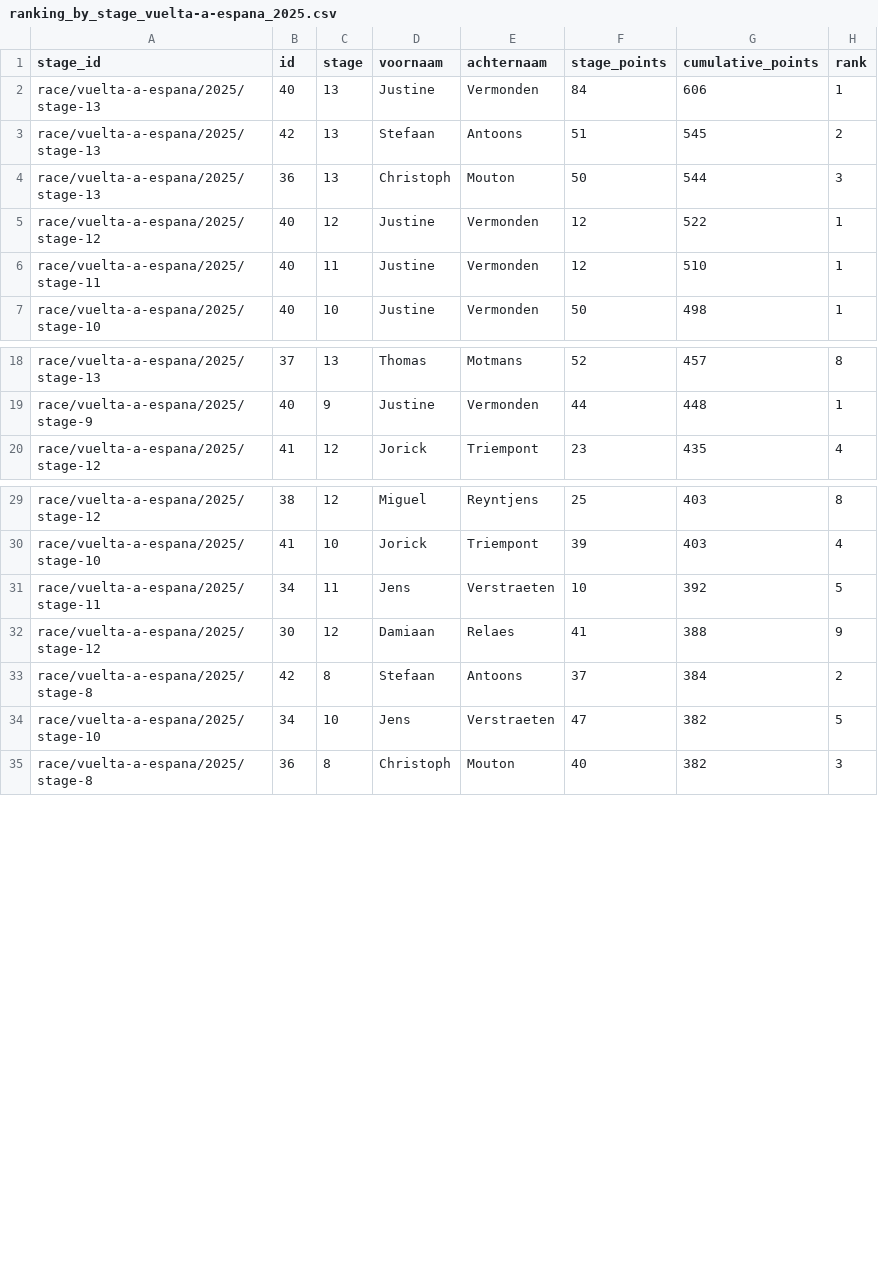
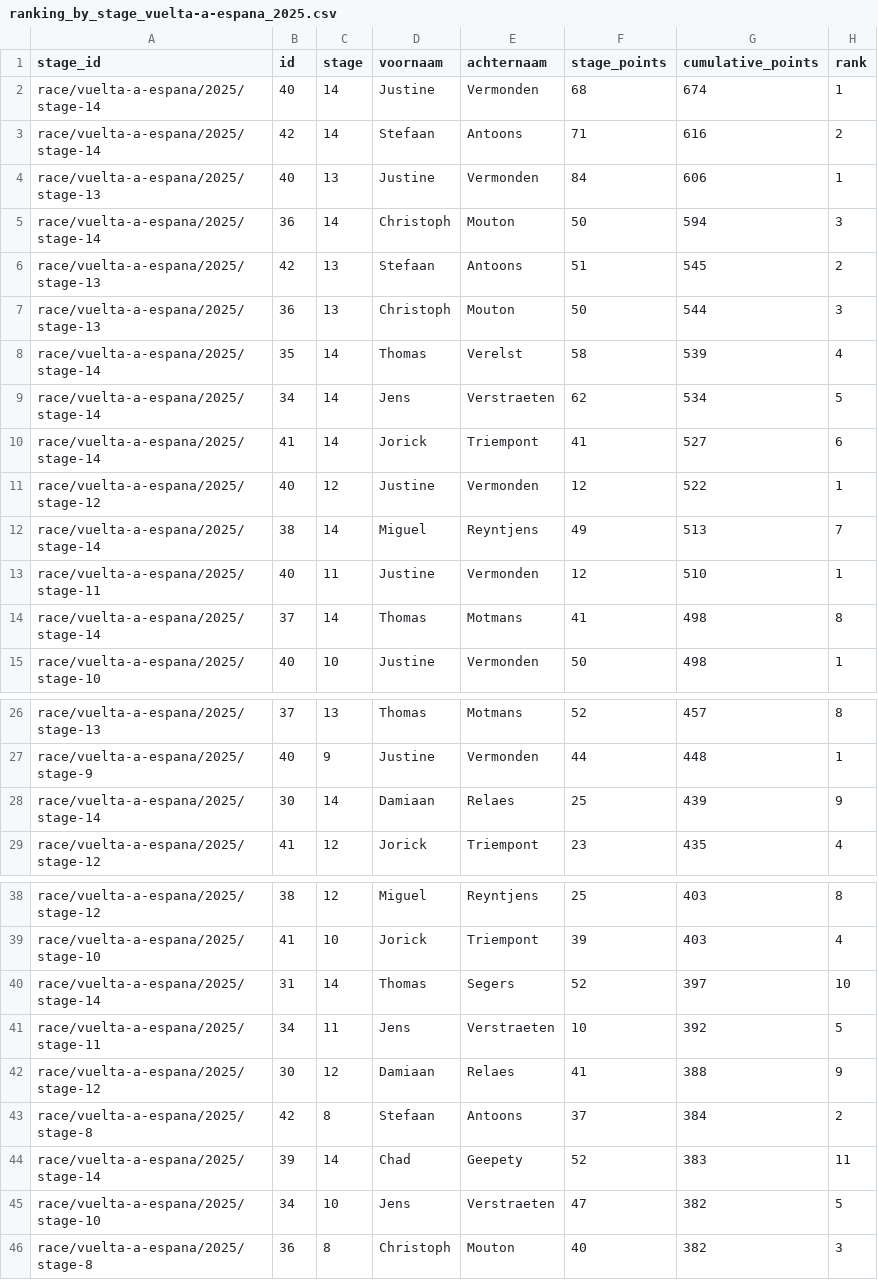
Before and after one commit to Thomassegers14/tourmanager-scraper, a CSV file: data/processed/ranking/ranking_by_stage_vuelta-a-espana_2025.csv, drawn as a sheet; only a part is shown, gaps mark what is left out; the diff covers the shown part only; the diff names each change by its address in the sheet, - before the commit and + after, or states it on an @@ line.

```diff
--- a/data/processed/ranking/ranking_by_stage_vuelta-a-espana_2025.csv
+++ b/data/processed/ranking/ranking_by_stage_vuelta-a-espana_2025.csv
+row 2: race/vuelta-a-espana/2025/stage-14 | 40 | 14 | Justine | Vermonden | 68 | 674 | 1
+row 3: race/vuelta-a-espana/2025/stage-14 | 42 | 14 | Stefaan | Antoons | 71 | 616 | 2
+row 5: race/vuelta-a-espana/2025/stage-14 | 36 | 14 | Christoph | Mouton | 50 | 594 | 3
+row 8: race/vuelta-a-espana/2025/stage-14 | 35 | 14 | Thomas | Verelst | 58 | 539 | 4
+row 9: race/vuelta-a-espana/2025/stage-14 | 34 | 14 | Jens | Verstraeten | 62 | 534 | 5
+row 10: race/vuelta-a-espana/2025/stage-14 | 41 | 14 | Jorick | Triempont | 41 | 527 | 6
+row 12: race/vuelta-a-espana/2025/stage-14 | 38 | 14 | Miguel | Reyntjens | 49 | 513 | 7
+row 14: race/vuelta-a-espana/2025/stage-14 | 37 | 14 | Thomas | Motmans | 41 | 498 | 8
+row 28: race/vuelta-a-espana/2025/stage-14 | 30 | 14 | Damiaan | Relaes | 25 | 439 | 9
+row 40: race/vuelta-a-espana/2025/stage-14 | 31 | 14 | Thomas | Segers | 52 | 397 | 10
+row 44: race/vuelta-a-espana/2025/stage-14 | 39 | 14 | Chad | Geepety | 52 | 383 | 11
```
Also changed, not shown: 1 added row elsewhere in this file, 2 other files.
